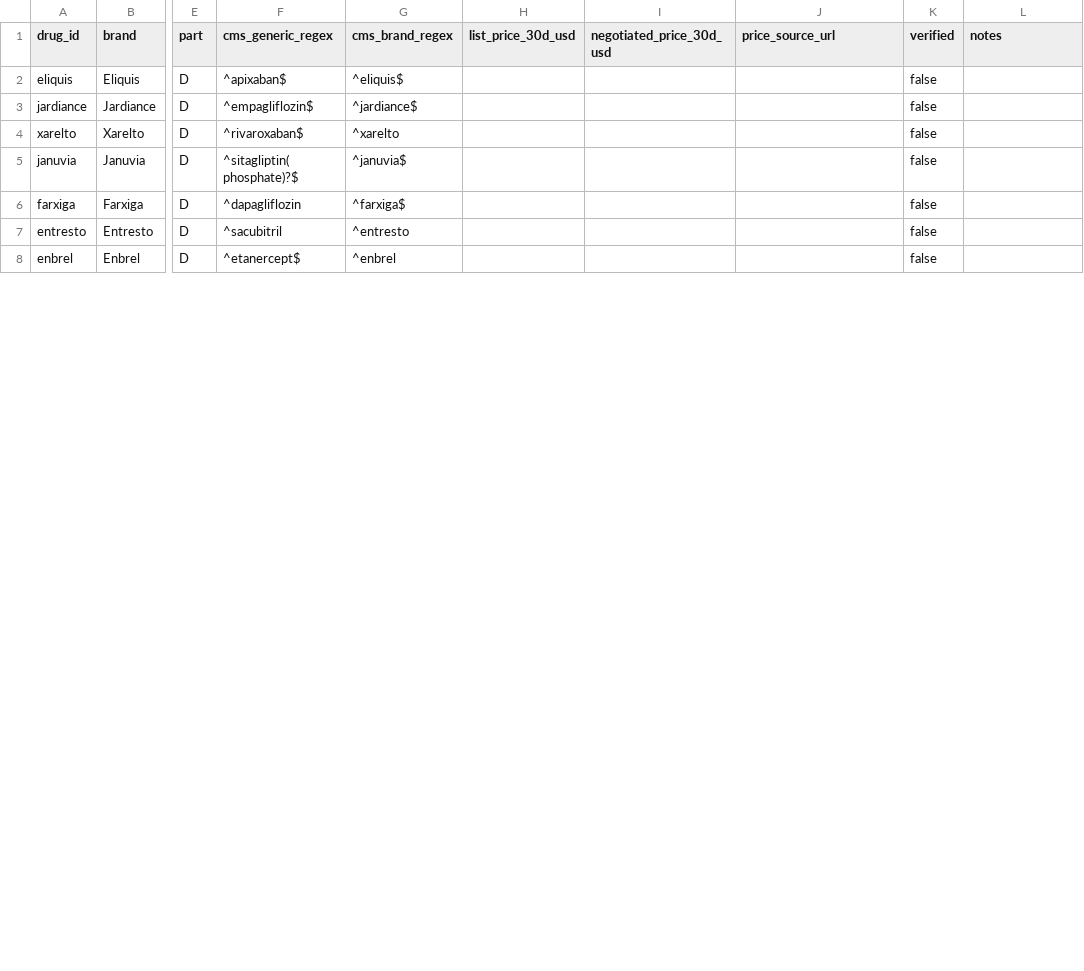
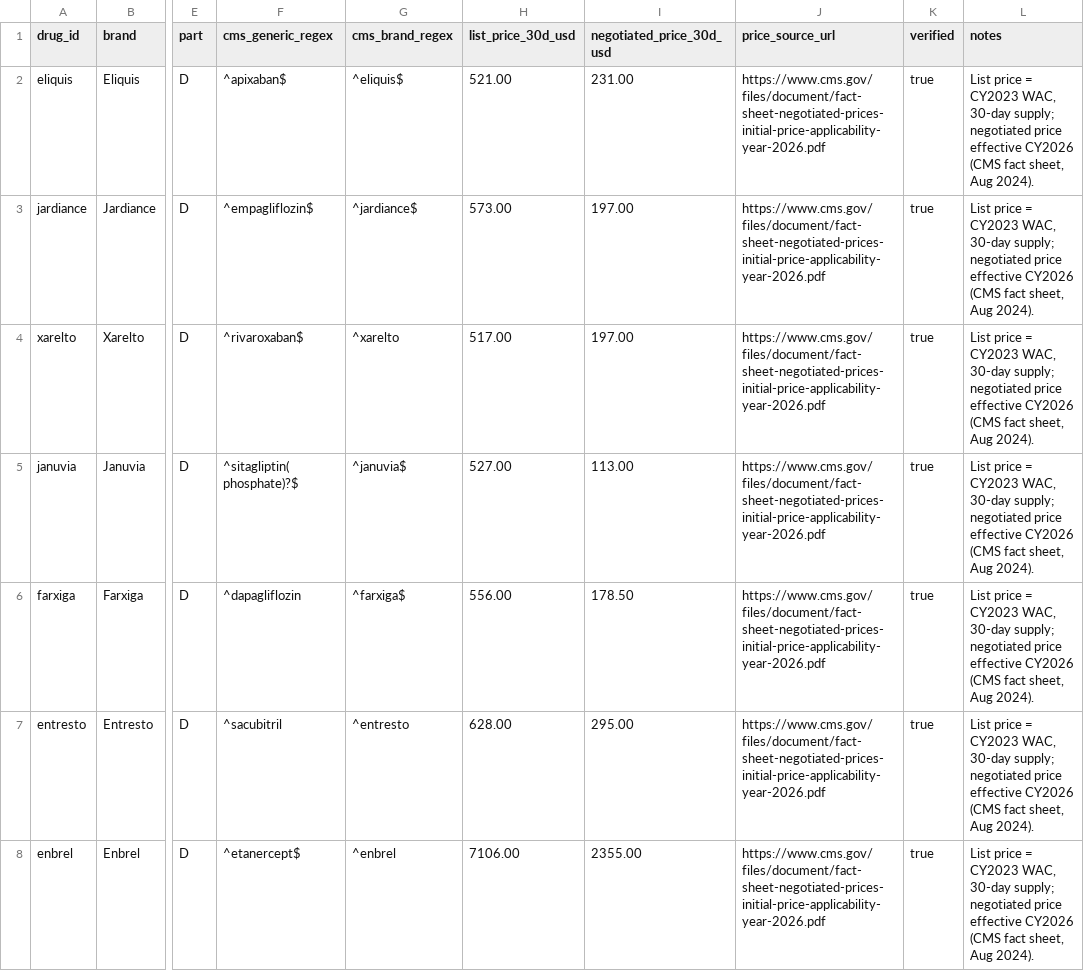
Before and after one commit to BrynX5/genomics-project, a CSV file: data/reference/negotiated_drugs.csv, drawn as a sheet; only a part is shown, gaps mark what is left out; the diff covers the shown part only; the diff names each change by its address in the sheet, - before the commit and + after, or states it on an @@ line.

```diff
--- a/data/reference/negotiated_drugs.csv
+++ b/data/reference/negotiated_drugs.csv
-H2 (list_price_30d_usd): (empty)
+H2 (list_price_30d_usd): 521.00
-I2 (negotiated_price_30d_usd): (empty)
+I2 (negotiated_price_30d_usd): 231.00
-J2:J8 (price_source_url): (empty)
+J2:J8 (price_source_url): https://www.cms.gov/files/document/fact-sheet-negotiated-prices-initial-price-applicability-year-2026.pdf
-K2:K8 (verified): false
+K2:K8 (verified): true
-L2:L8 (notes): (empty)
+L2:L8 (notes): List price = CY2023 WAC, 30-day supply; negotiated price effective CY2026 (CMS fact sheet, Aug 2024).
-H3 (list_price_30d_usd): (empty)
+H3 (list_price_30d_usd): 573.00
-I3:I4 (negotiated_price_30d_usd): (empty)
+I3:I4 (negotiated_price_30d_usd): 197.00
-H4 (list_price_30d_usd): (empty)
+H4 (list_price_30d_usd): 517.00
-H5 (list_price_30d_usd): (empty)
+H5 (list_price_30d_usd): 527.00
-I5 (negotiated_price_30d_usd): (empty)
+I5 (negotiated_price_30d_usd): 113.00
-H6 (list_price_30d_usd): (empty)
+H6 (list_price_30d_usd): 556.00
-I6 (negotiated_price_30d_usd): (empty)
+I6 (negotiated_price_30d_usd): 178.50
-H7 (list_price_30d_usd): (empty)
+H7 (list_price_30d_usd): 628.00
-I7 (negotiated_price_30d_usd): (empty)
+I7 (negotiated_price_30d_usd): 295.00
-H8 (list_price_30d_usd): (empty)
+H8 (list_price_30d_usd): 7106.00
-I8 (negotiated_price_30d_usd): (empty)
+I8 (negotiated_price_30d_usd): 2355.00
```
Also changed, not shown: 90 edited cells elsewhere in this file, 1 other file.
